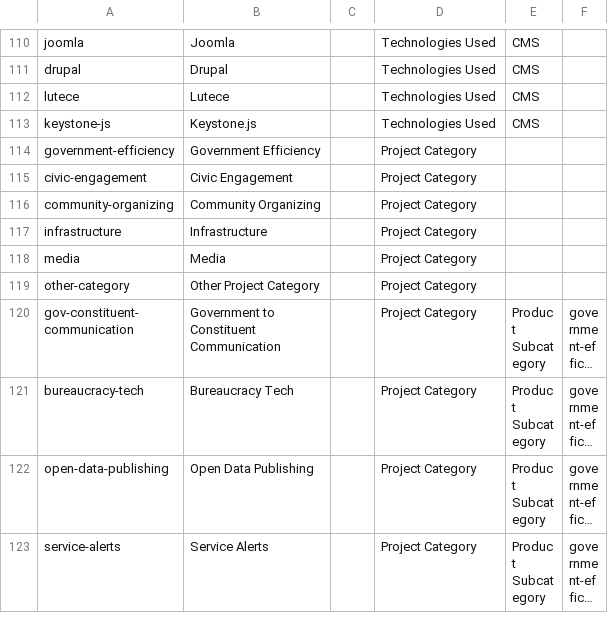
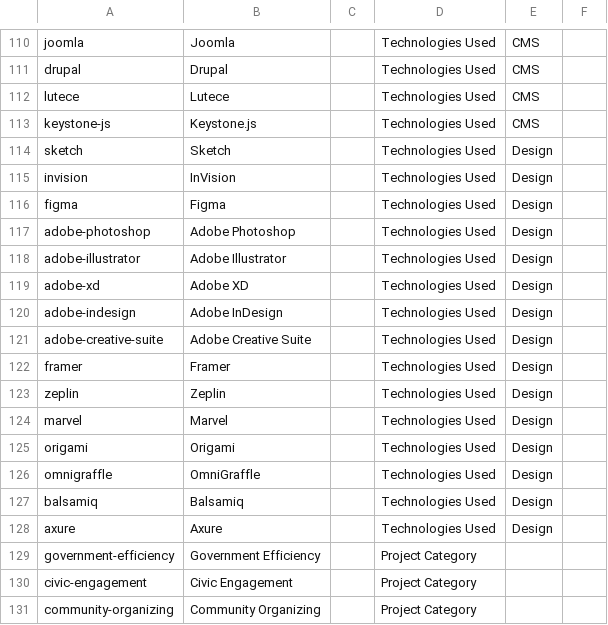
Before and after one commit to DemocracyLab/CivicTechExchange, a CSV file: common/models/Tag_definitions.csv, drawn as a sheet; only a part is shown, gaps mark what is left out; the shorter side is filled out with more unchanged rows; long unchanged cells end in …; the diff names each change by its address in the sheet, - before the commit and + after, or states it on an @@ line.

Commit message:
Add design tools to filters

```diff
--- a/common/models/Tag_definitions.csv
+++ b/common/models/Tag_definitions.csv
+row 114: sketch | Sketch |  | Technologies Used | Design
+row 115: invision | InVision |  | Technologies Used | Design
+row 116: figma | Figma |  | Technologies Used | Design
+row 117: adobe-photoshop | Adobe Photoshop |  | Technologies Used | Design
+row 118: adobe-illustrator | Adobe Illustrator |  | Technologies Used | Design
+row 119: adobe-xd | Adobe XD |  | Technologies Used | Design
+row 120: adobe-indesign | Adobe InDesign |  | Technologies Used | Design
+row 121: adobe-creative-suite | Adobe Creative Suite |  | Technologies Used | Design
+row 122: framer | Framer |  | Technologies Used | Design
+row 123: zeplin | Zeplin |  | Technologies Used | Design
+row 124: marvel | Marvel |  | Technologies Used | Design
+row 125: origami | Origami |  | Technologies Used | Design
+row 126: omnigraffle | OmniGraffle |  | Technologies Used | Design
+row 127: balsamiq | Balsamiq |  | Technologies Used | Design
+row 128: axure | Axure |  | Technologies Used | Design
```
